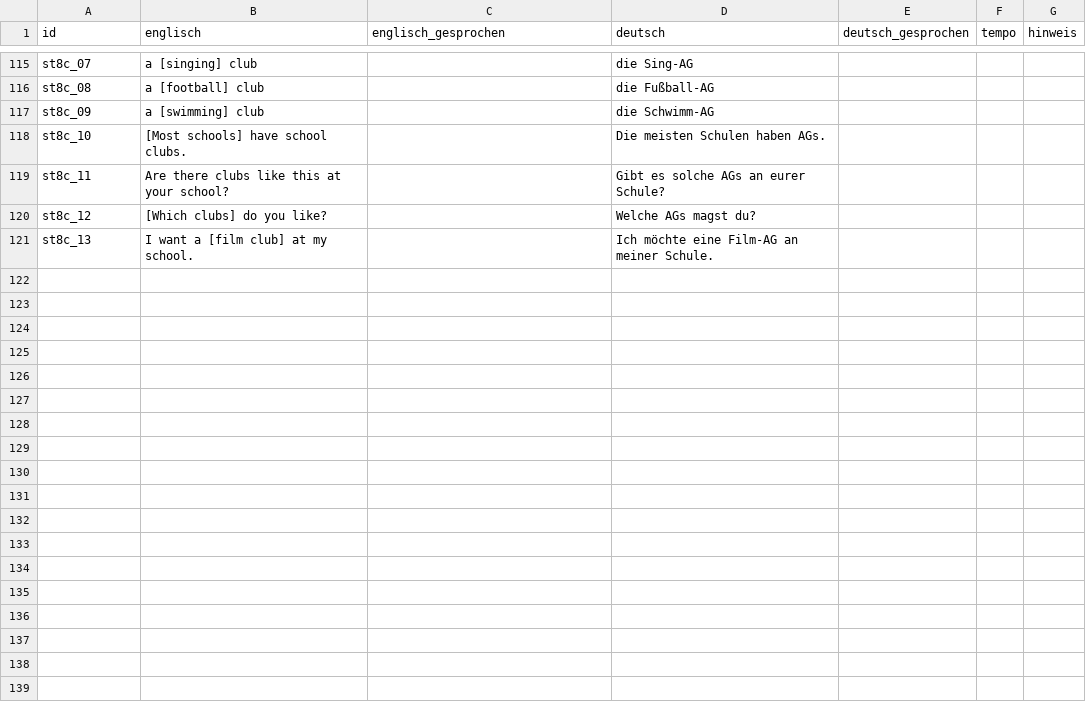
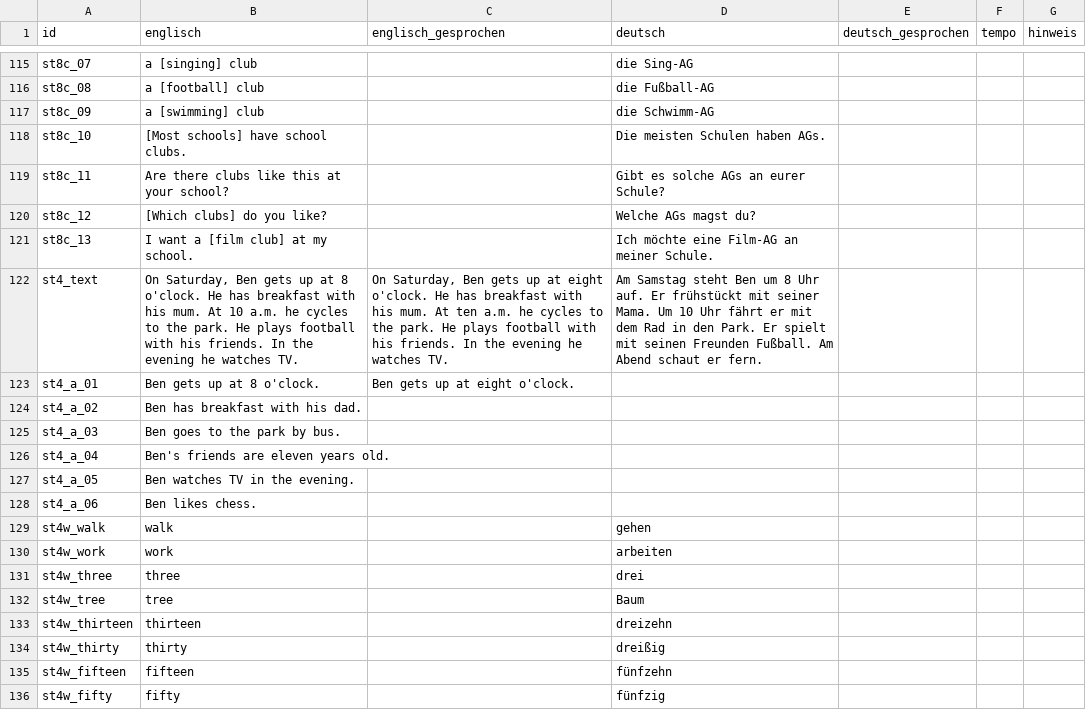
Before and after one commit to langenbachalex/School, a TSV file: inhalte/kernsaetze.tsv, drawn as a sheet; only a part is shown, gaps mark what is left out.

```diff
--- a/inhalte/kernsaetze.tsv
+++ b/inhalte/kernsaetze.tsv
@@ -121 +121,16 @@ st8c_12	[Which clubs] do you like?		Welche AGs magst du?
 st8c_13	I want a [film club] at my school.		Ich möchte eine Film-AG an meiner Schule.			
+st4_text	On Saturday, Ben gets up at 8 o'clock. He has breakfast with his mum. At 10 a.m. he cycles to the park. He plays football with his friends. In the evening he watches TV.	On Saturday, Ben gets up at eight o'clock. He has breakfast with his mum. At ten a.m. he cycles to the park. He plays football with his friends. In the evening he watches TV.	Am Samstag steht Ben um 8 Uhr auf. Er frühstückt mit seiner Mama. Um 10 Uhr fährt er mit dem Rad in den Park. Er spielt mit seinen Freunden Fußball. Am Abend schaut er fern.			
+st4_a_01	Ben gets up at 8 o'clock.	Ben gets up at eight o'clock.				
+st4_a_02	Ben has breakfast with his dad.					
+st4_a_03	Ben goes to the park by bus.					
+st4_a_04	Ben's friends are eleven years old.					
+st4_a_05	Ben watches TV in the evening.					
+st4_a_06	Ben likes chess.					
+st4w_walk	walk		gehen			
+st4w_work	work		arbeiten			
+st4w_three	three		drei			
+st4w_tree	tree		Baum			
+st4w_thirteen	thirteen		dreizehn			
+st4w_thirty	thirty		dreißig			
+st4w_fifteen	fifteen		fünfzehn			
+st4w_fifty	fifty		fünfzig			
```
Also changed, not shown: 24 other files.
